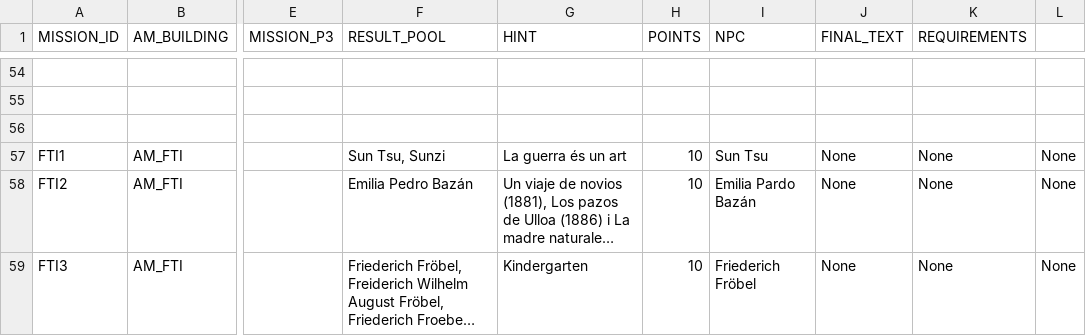
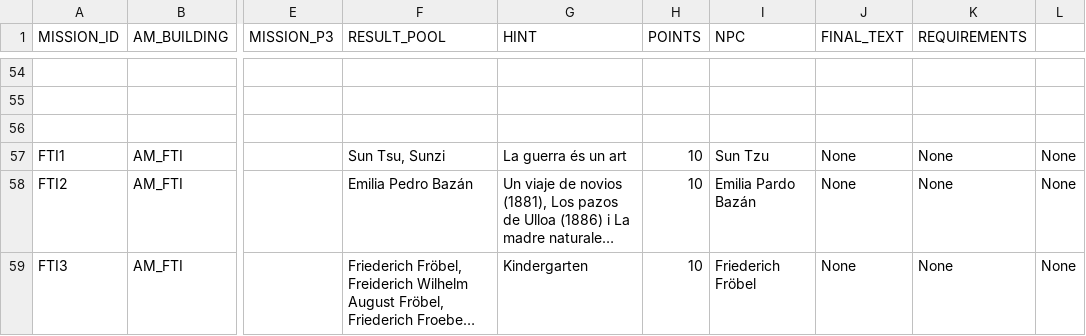
Before and after one commit to jgalaso93/HvZ_APP, a CSV file: mission_database.csv, drawn as a sheet; only a part is shown, gaps mark what is left out; long unchanged cells end in …; the diff covers the shown part only; the diff names each change by its address in the sheet, - before the commit and + after, or states it on an @@ line.

```diff
--- a/mission_database.csv
+++ b/mission_database.csv
-I57 (NPC): Sun Tsu
+I57 (NPC): Sun Tzu
```
Also changed, not shown: 5 edited cells elsewhere in this file, database.csv, fotos_database.csv, 1 other file.
